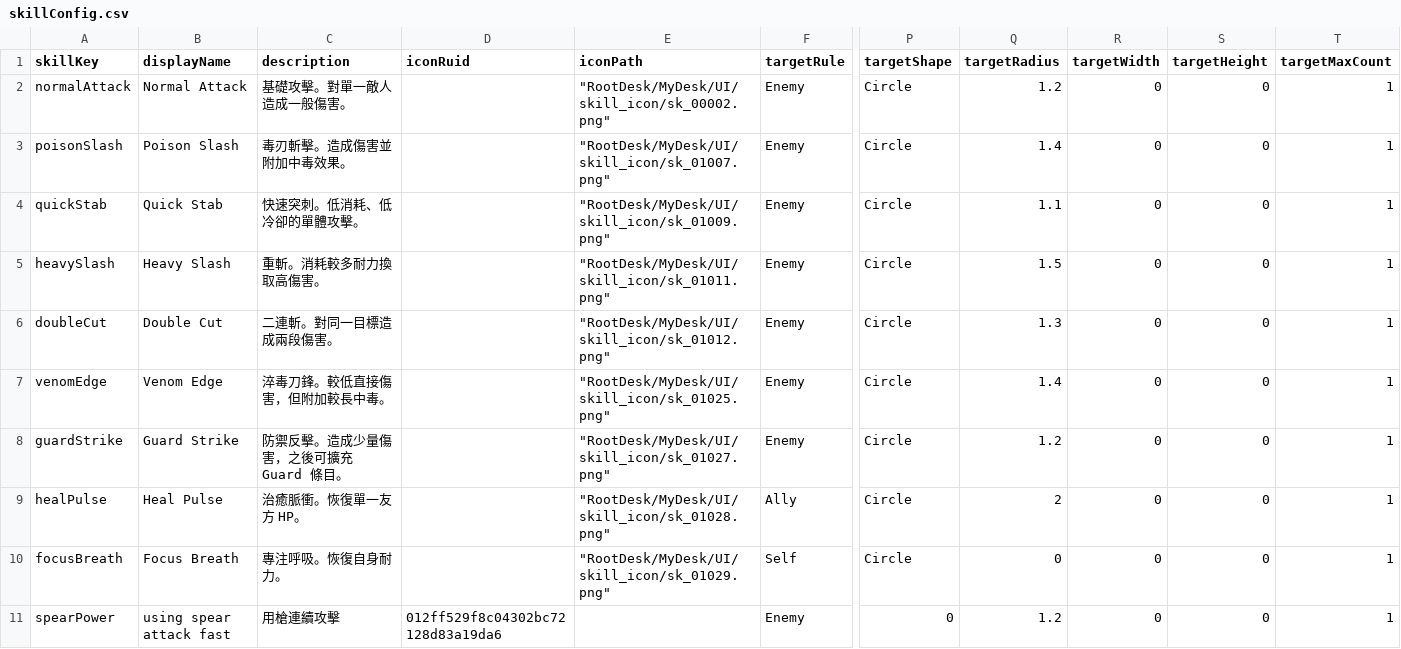
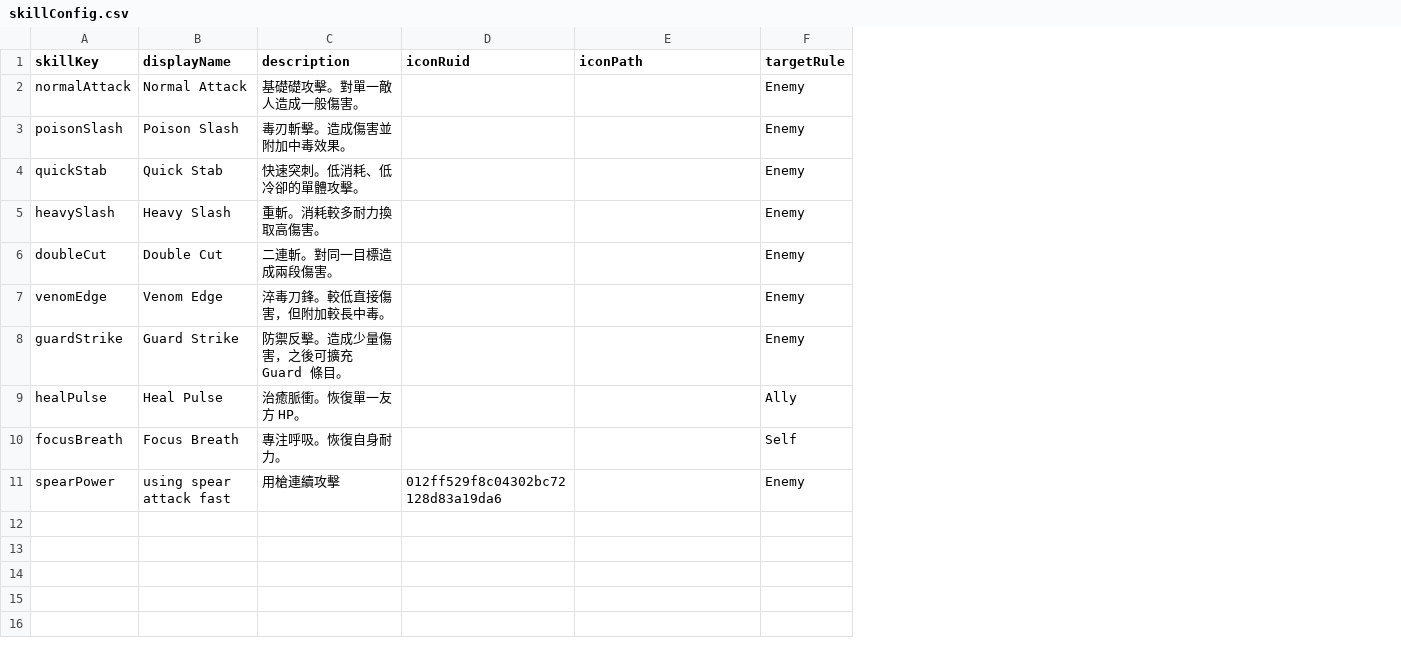
Before and after one commit to zhanglinghun32-lgtm/MapleGate, a CSV file: RootDesk/MyDesk/Data/Config/skillConfig.csv, drawn as a sheet; only a part is shown, gaps mark what is left out; the diff names each change by its address in the sheet, - before the commit and + after, or states it on an @@ line.

Commit message:
feat: 新增角色存檔格式，skill搬遷

```diff
--- a/RootDesk/MyDesk/Data/Config/skillConfig.csv
+++ b/RootDesk/MyDesk/Data/Config/skillConfig.csv
-column P (targetShape), rows 2-11: Circle | Circle | Circle | Circle | Circle | Circle | Circle | Circle | Circle | 0
-column Q (targetRadius), rows 2-11: 1.2 | 1.4 | 1.1 | 1.5 | 1.3 | 1.4 | 1.2 | 2 | 0 | 1.2
-column R (targetWidth), rows 2-11: all 0
-column S (targetHeight), rows 2-11: all 0
-column T (targetMaxCount), rows 2-11: all 1
-C2 (description): 基礎攻擊。對單一敵人造成一般傷害。
+C2 (description): 基礎礎攻擊。對單一敵人造成一般傷害。
-E2 (iconPath): "RootDesk/MyDesk/UI/skill_icon/sk_00002.png"
+E2 (iconPath): (empty)
-E3 (iconPath): "RootDesk/MyDesk/UI/skill_icon/sk_01007.png"
+E3 (iconPath): (empty)
-E4 (iconPath): "RootDesk/MyDesk/UI/skill_icon/sk_01009.png"
+E4 (iconPath): (empty)
-E5 (iconPath): "RootDesk/MyDesk/UI/skill_icon/sk_01011.png"
+E5 (iconPath): (empty)
-E6 (iconPath): "RootDesk/MyDesk/UI/skill_icon/sk_01012.png"
+E6 (iconPath): (empty)
-E7 (iconPath): "RootDesk/MyDesk/UI/skill_icon/sk_01025.png"
+E7 (iconPath): (empty)
-E8 (iconPath): "RootDesk/MyDesk/UI/skill_icon/sk_01027.png"
+E8 (iconPath): (empty)
-E9 (iconPath): "RootDesk/MyDesk/UI/skill_icon/sk_01028.png"
+E9 (iconPath): (empty)
-E10 (iconPath): "RootDesk/MyDesk/UI/skill_icon/sk_01029.png"
+E10 (iconPath): (empty)
```
Also changed, not shown: RootDesk/MyDesk/Data/Config/actorConfig.csv, RootDesk/MyDesk/Data/Config/skill/skillPresentationStepConfig.csv, 26 other files.
